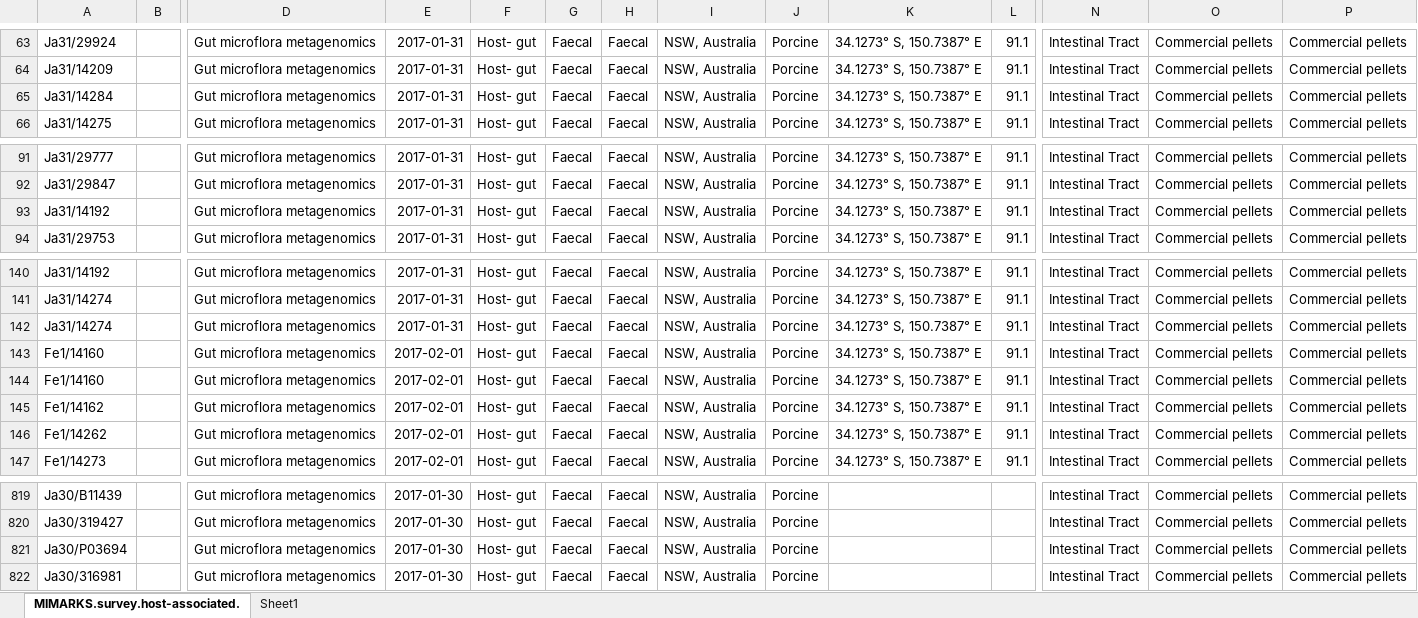
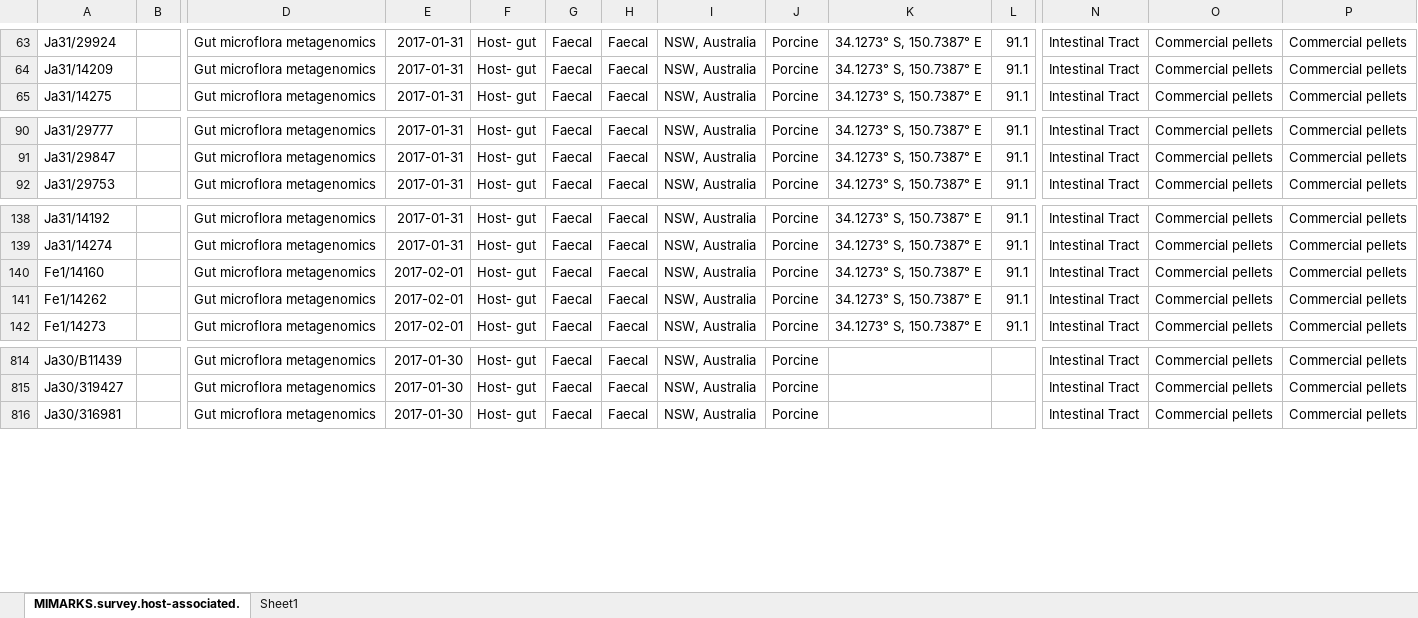
Before and after one commit to koadman/metapigs, an Excel workbook: source_data/pigs_samples_IDs_for_NCBI.xlsx, sheet MIMARKS.survey.host-associated., drawn as a sheet; only a part is shown, gaps mark what is left out; values as stored, in another font and other column widths than the file's, no borders; charts and pictures and conditional formats not drawn; rows hold the shown columns only; the diff names each change by its address in the sheet, - before the commit and + after, or states it on an @@ line.

Commit message:
deleted true duplicate lines of NCBI file

```diff
--- a/source_data/pigs_samples_IDs_for_NCBI.xlsx (sheet MIMARKS.survey.host-associated.)
+++ b/source_data/pigs_samples_IDs_for_NCBI.xlsx (sheet MIMARKS.survey.host-associated.)
-row 65: Ja31/14284 |  | Gut microflora metagenomics | 2017-01-31 | Host- gut | Faecal | Faecal | NSW, Australia | Porcine | 34.1273° S, 150.7387° E | 91.1 | Intestinal Tract | Commercial pellets | Commercial pellets
-row 93: Ja31/14192 |  | Gut microflora metagenomics | 2017-01-31 | Host- gut | Faecal | Faecal | NSW, Australia | Porcine | 34.1273° S, 150.7387° E | 91.1 | Intestinal Tract | Commercial pellets | Commercial pellets
-row 142: Ja31/14274 |  | Gut microflora metagenomics | 2017-01-31 | Host- gut | Faecal | Faecal | NSW, Australia | Porcine | 34.1273° S, 150.7387° E | 91.1 | Intestinal Tract | Commercial pellets | Commercial pellets
-row 144: Fe1/14160 |  | Gut microflora metagenomics | 2017-02-01 | Host- gut | Faecal | Faecal | NSW, Australia | Porcine | 34.1273° S, 150.7387° E | 91.1 | Intestinal Tract | Commercial pellets | Commercial pellets
-row 145: Fe1/14162 |  | Gut microflora metagenomics | 2017-02-01 | Host- gut | Faecal | Faecal | NSW, Australia | Porcine | 34.1273° S, 150.7387° E | 91.1 | Intestinal Tract | Commercial pellets | Commercial pellets
-row 821: Ja30/P03694 |  | Gut microflora metagenomics | 2017-01-30 | Host- gut | Faecal | Faecal | NSW, Australia | Porcine |  |  | Intestinal Tract | Commercial pellets | Commercial pellets
```
Also changed, not shown: charts or pictures, 2 other files.
